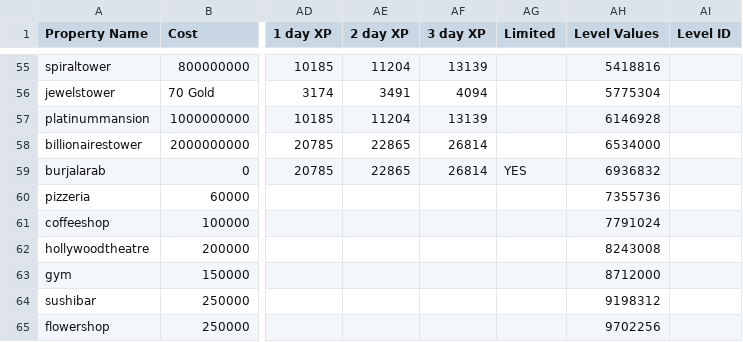
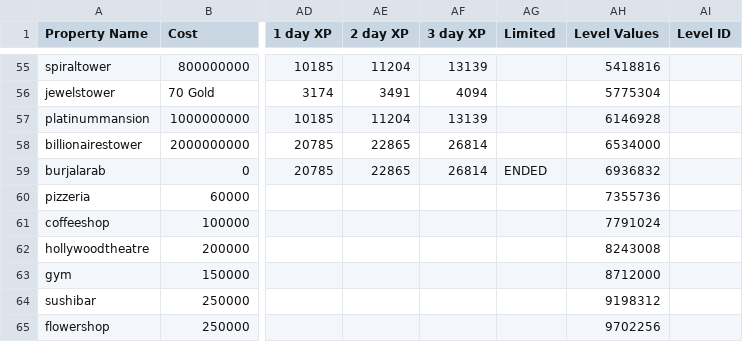
Before and after one commit to Zaiqin/ZQStudios, a CSV file: BCstats.csv, drawn as a sheet; only a part is shown, gaps mark what is left out; the diff names each change by its address in the sheet, - before the commit and + after, or states it on an @@ line.

Commit message:
Update BCstats.csv

```diff
--- a/BCstats.csv
+++ b/BCstats.csv
-AG59 (Limited): YES
+AG59 (Limited): ENDED
```
